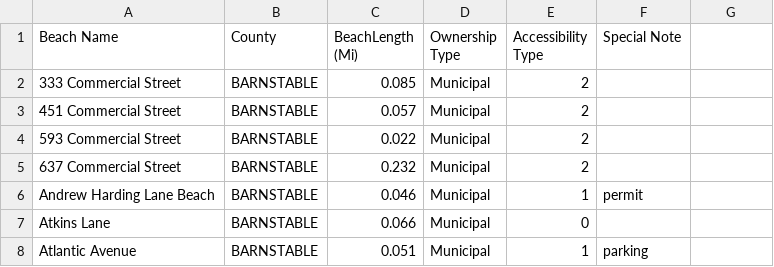
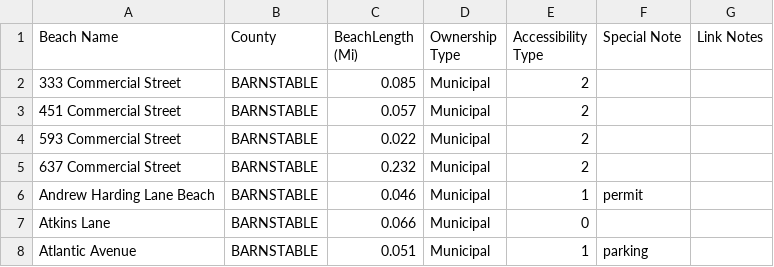
Before and after one commit to bkota0404/WGBH_Team1, a CSV file: Deliverable3/Beach_Attributes.csv, drawn as a sheet; only a part is shown.

```diff
--- a/Deliverable3/Beach_Attributes.csv
+++ b/Deliverable3/Beach_Attributes.csv
@@ -1,2 +1,2 @@
-Beach Name,County,BeachLength (Mi),Ownership Type,Accessibility Type,Special Note,
+Beach Name,County,BeachLength (Mi),Ownership Type,Accessibility Type,Special Note,Link Notes
 333 Commercial Street,BARNSTABLE,0.085,Municipal,2,,
```
Also changed, not shown: 1 other file.
